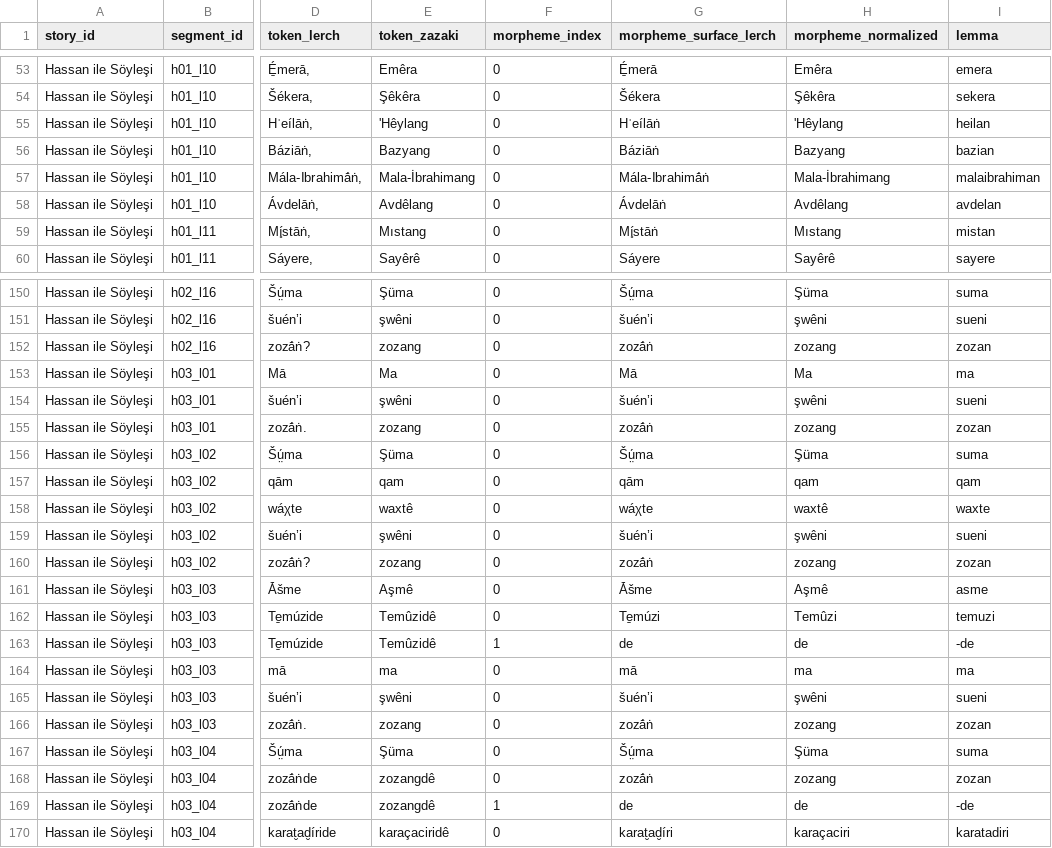
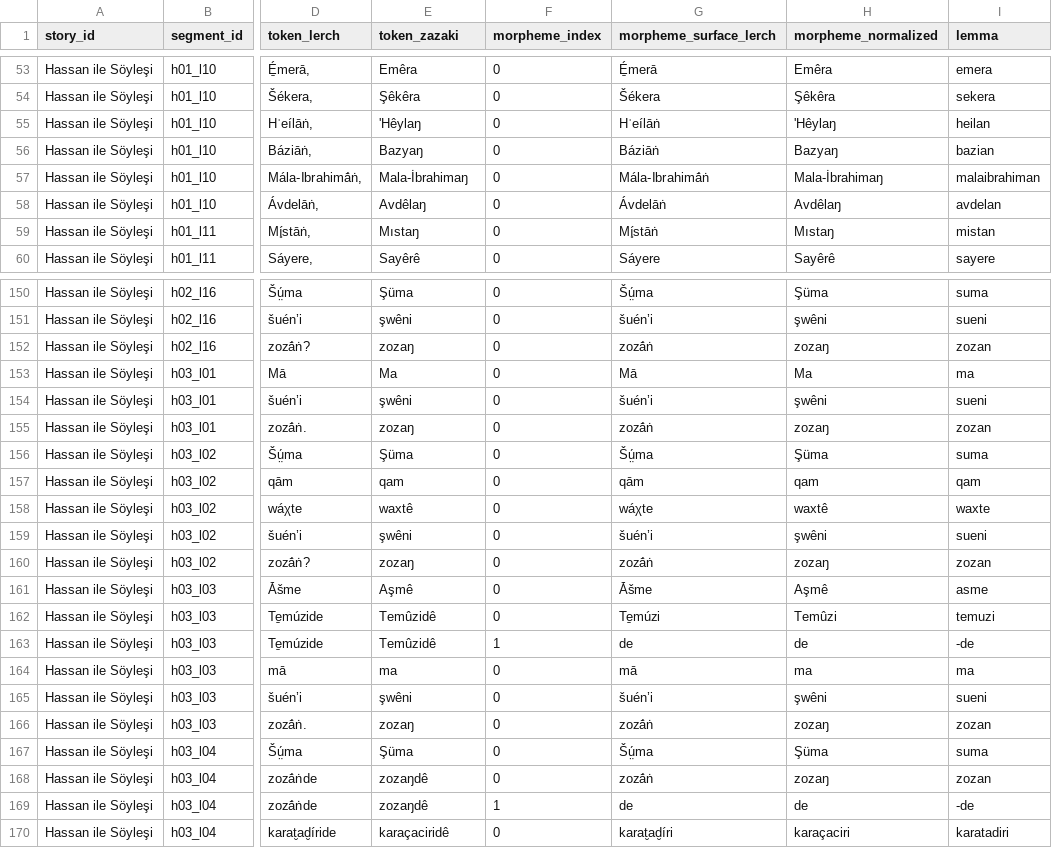
Before and after one commit to stronganchor/zazaki-texts, a TSV file: texts/lerch/gespraech-mit-hassan/morphemes.tsv, drawn as a sheet; only a part is shown, gaps mark what is left out; the diff covers the shown part only; the diff names each change by its address in the sheet, - before the commit and + after, or states it on an @@ line.

```diff
--- a/texts/lerch/gespraech-mit-hassan/morphemes.tsv
+++ b/texts/lerch/gespraech-mit-hassan/morphemes.tsv
-E55 (token_zazaki): 'Hêylang
+E55 (token_zazaki): 'Hêylaŋ
-H55 (morpheme_normalized): 'Hêylang
+H55 (morpheme_normalized): 'Hêylaŋ
-E56 (token_zazaki): Bazyang
+E56 (token_zazaki): Bazyaŋ
-H56 (morpheme_normalized): Bazyang
+H56 (morpheme_normalized): Bazyaŋ
-E57 (token_zazaki): Mala-İbrahimang
+E57 (token_zazaki): Mala-İbrahimaŋ
-H57 (morpheme_normalized): Mala-İbrahimang
+H57 (morpheme_normalized): Mala-İbrahimaŋ
-E58 (token_zazaki): Avdêlang
+E58 (token_zazaki): Avdêlaŋ
-H58 (morpheme_normalized): Avdêlang
+H58 (morpheme_normalized): Avdêlaŋ
-E59 (token_zazaki): Mıstang
+E59 (token_zazaki): Mıstaŋ
-H59 (morpheme_normalized): Mıstang
+H59 (morpheme_normalized): Mıstaŋ
-E152 (token_zazaki): zozang
+E152 (token_zazaki): zozaŋ
-H152 (morpheme_normalized): zozang
+H152 (morpheme_normalized): zozaŋ
-E155 (token_zazaki): zozang
+E155 (token_zazaki): zozaŋ
-H155 (morpheme_normalized): zozang
+H155 (morpheme_normalized): zozaŋ
-E160 (token_zazaki): zozang
+E160 (token_zazaki): zozaŋ
-H160 (morpheme_normalized): zozang
+H160 (morpheme_normalized): zozaŋ
-E166 (token_zazaki): zozang
+E166 (token_zazaki): zozaŋ
-H166 (morpheme_normalized): zozang
+H166 (morpheme_normalized): zozaŋ
-E168:E169 (token_zazaki): zozangdê
+E168:E169 (token_zazaki): zozaŋdê
-H168 (morpheme_normalized): zozang
+H168 (morpheme_normalized): zozaŋ
```
Also changed, not shown: 12 edited cells elsewhere in this file, texts/lerch/ali-agha-ladi-kelhani/morphemes.tsv, texts/lerch/degirmenci-ve-tilki/morphemes.tsv, 35 other files.
